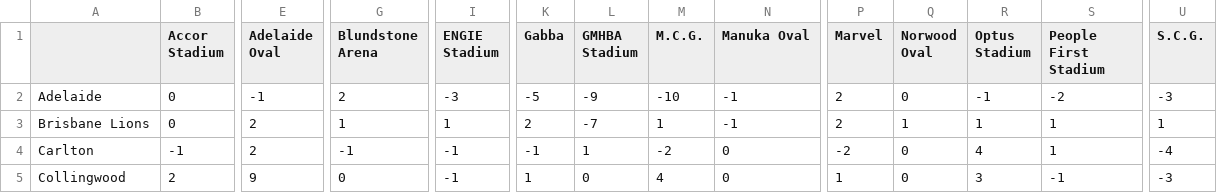
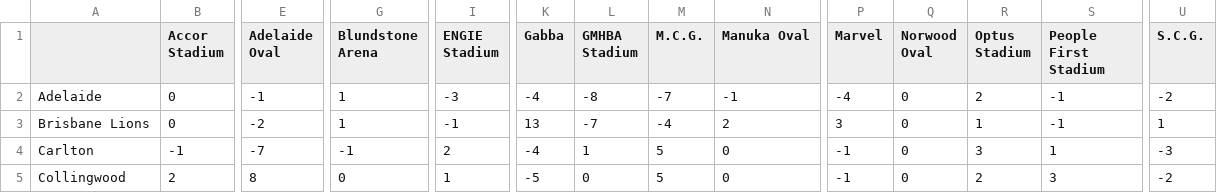
Before and after one commit to blake-noske/blake-noske.github.io, a CSV file: cleaned data/afl_venue_streaks_cleaned.csv, drawn as a sheet; only a part is shown, gaps mark what is left out; the diff covers the shown part only; the diff names each change by its address in the sheet, - before the commit and + after, or states it on an @@ line.

```diff
--- a/cleaned data/afl_venue_streaks_cleaned.csv
+++ b/cleaned data/afl_venue_streaks_cleaned.csv
-G2 (Blundstone Arena): 2
+G2 (Blundstone Arena): 1
-K2 (Gabba): -5
+K2 (Gabba): -4
-L2 (GMHBA Stadium): -9
+L2 (GMHBA Stadium): -8
-M2 (M.C.G.): -10
+M2 (M.C.G.): -7
-P2 (Marvel): 2
+P2 (Marvel): -4
-R2 (Optus Stadium): -1
+R2 (Optus Stadium): 2
-S2 (People First Stadium): -2
+S2 (People First Stadium): -1
-U2 (S.C.G.): -3
+U2 (S.C.G.): -2
-E3 (Adelaide Oval): 2
+E3 (Adelaide Oval): -2
-I3 (ENGIE Stadium): 1
+I3 (ENGIE Stadium): -1
-K3 (Gabba): 2
+K3 (Gabba): 13
-M3 (M.C.G.): 1
+M3 (M.C.G.): -4
-N3 (Manuka Oval): -1
+N3 (Manuka Oval): 2
-P3 (Marvel): 2
+P3 (Marvel): 3
-Q3 (Norwood Oval): 1
+Q3 (Norwood Oval): 0
-S3 (People First Stadium): 1
+S3 (People First Stadium): -1
-E4 (Adelaide Oval): 2
+E4 (Adelaide Oval): -7
-I4 (ENGIE Stadium): -1
+I4 (ENGIE Stadium): 2
-K4 (Gabba): -1
+K4 (Gabba): -4
-M4 (M.C.G.): -2
+M4 (M.C.G.): 5
-P4 (Marvel): -2
+P4 (Marvel): -1
-R4 (Optus Stadium): 4
+R4 (Optus Stadium): 3
-U4 (S.C.G.): -4
+U4 (S.C.G.): -3
-E5 (Adelaide Oval): 9
+E5 (Adelaide Oval): 8
-I5 (ENGIE Stadium): -1
+I5 (ENGIE Stadium): 1
-K5 (Gabba): 1
+K5 (Gabba): -5
-M5 (M.C.G.): 4
+M5 (M.C.G.): 5
-P5 (Marvel): 1
+P5 (Marvel): -1
-R5 (Optus Stadium): 3
+R5 (Optus Stadium): 2
-S5 (People First Stadium): -1
+S5 (People First Stadium): 3
-U5 (S.C.G.): -3
+U5 (S.C.G.): -2
```
Also changed, not shown: 133 edited cells elsewhere in this file, cleaned data/afl_fixture_cleaned.csv, cleaned data/afl_team_form_cleaned.csv, 28 other files.
